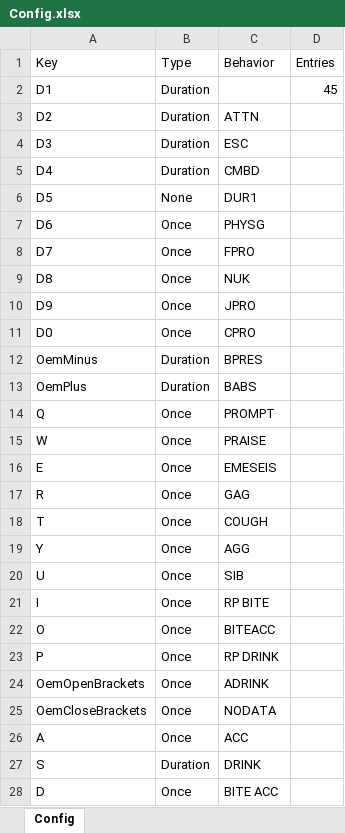
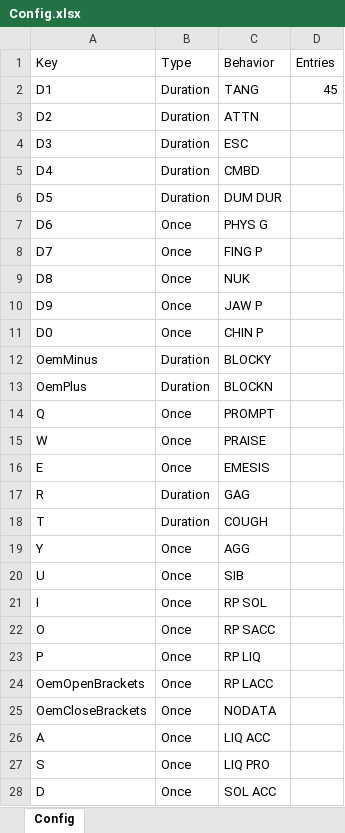
Before and after one commit to dj46563/Key-Corder, an Excel workbook: Keycorder GUI/Keycorder GUI/Config.xlsx, sheet Config, drawn as a sheet; only a part is shown; values as stored, in another font and other column widths than the file's, no borders; the diff covers the shown part only; the diff names each change by its address in the sheet, - before the commit and + after, or states it on an @@ line.

```diff
--- a/Keycorder GUI/Keycorder GUI/Config.xlsx (sheet Config)
+++ b/Keycorder GUI/Keycorder GUI/Config.xlsx (sheet Config)
-C2 (Behavior): (empty)
+C2 (Behavior): TANG
-B6 (Type): None
+B6 (Type): Duration
-C6 (Behavior): DUR1
+C6 (Behavior): DUM DUR
-C7 (Behavior): PHYSG
+C7 (Behavior): PHYS G
-C8 (Behavior): FPRO
+C8 (Behavior): FING P
-C10 (Behavior): JPRO
+C10 (Behavior): JAW P
-C11 (Behavior): CPRO
+C11 (Behavior): CHIN P
-C12 (Behavior): BPRES
+C12 (Behavior): BLOCKY
-C13 (Behavior): BABS
+C13 (Behavior): BLOCKN
-C16 (Behavior): EMESEIS
+C16 (Behavior): EMESIS
-B17:B18 (Type): Once
+B17:B18 (Type): Duration
-C21 (Behavior): RP BITE
+C21 (Behavior): RP SOL
-C22 (Behavior): BITEACC
+C22 (Behavior): RP SACC
-C23 (Behavior): RP DRINK
+C23 (Behavior): RP LIQ
-C24 (Behavior): ADRINK
+C24 (Behavior): RP LACC
-C26 (Behavior): ACC
+C26 (Behavior): LIQ ACC
-B27 (Type): Duration
+B27 (Type): Once
-C27 (Behavior): DRINK
+C27 (Behavior): LIQ PRO
-C28 (Behavior): BITE ACC
+C28 (Behavior): SOL ACC
```
Also changed, not shown: 16 edited cells elsewhere in this sheet, 3 other files.
